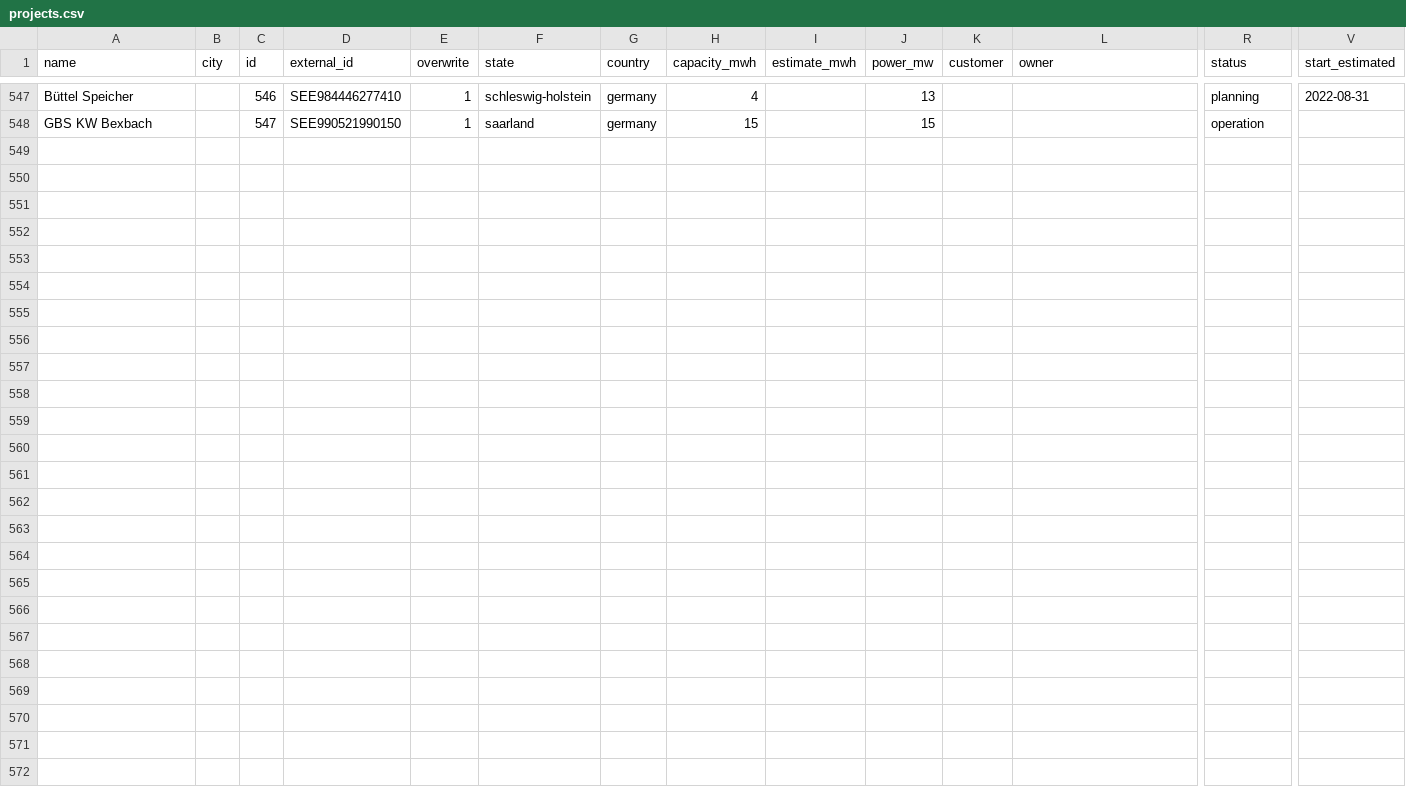
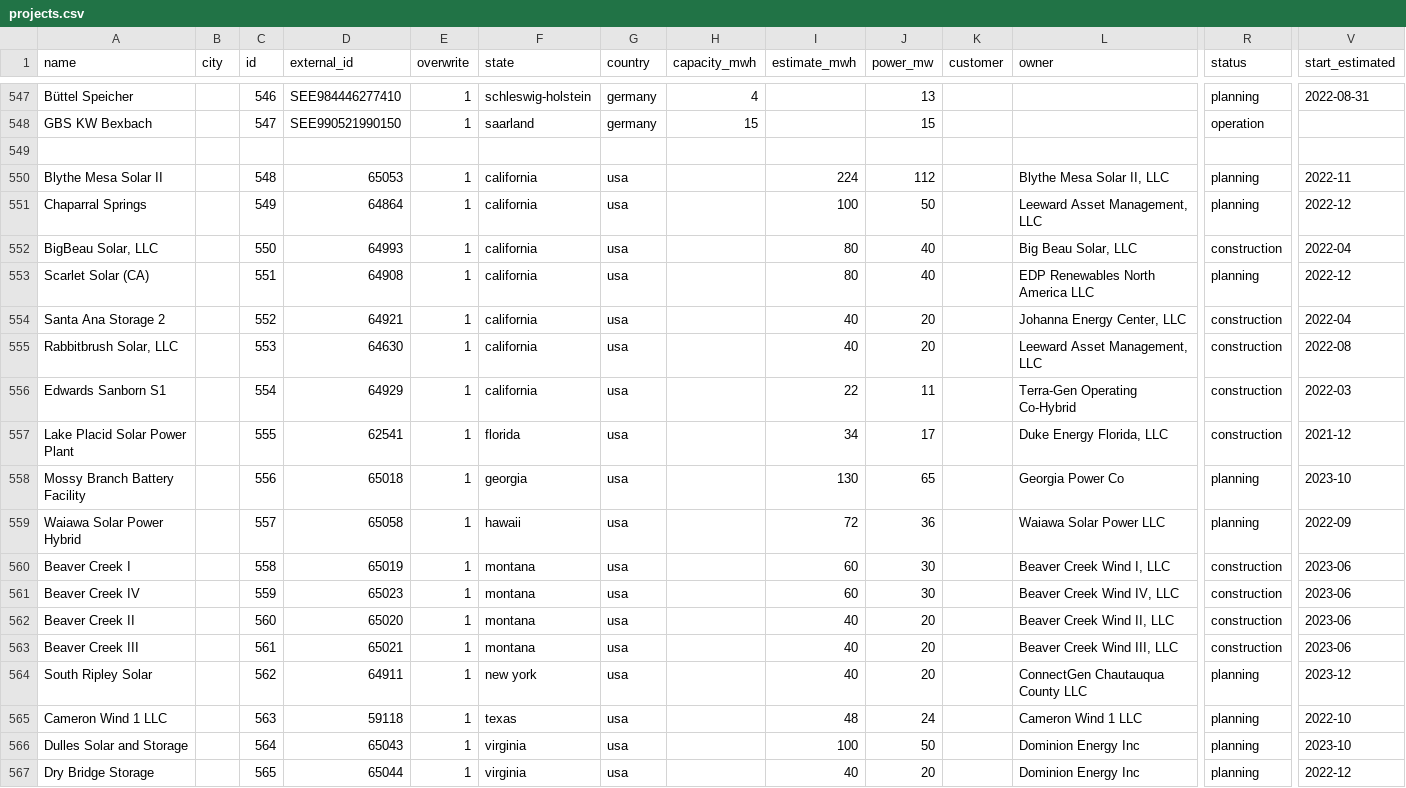
Before and after one commit to lorenz-g/tesla-megapack-tracker, a CSV file: projects.csv, drawn as a sheet; only a part is shown, gaps mark what is left out; rows hold the shown columns only; the diff names each change by its address in the sheet, - before the commit and + after, or states it on an @@ line.

```diff
--- a/projects.csv
+++ b/projects.csv
+row 549: (empty)
+row 550: Blythe Mesa Solar II |  | 548 | 65053 | 1 | california | usa |  | 224 | 112 |  | Blythe Mesa Solar II, LLC | planning | 2022-11
+row 551: Chaparral Springs |  | 549 | 64864 | 1 | california | usa |  | 100 | 50 |  | Leeward Asset Management, LLC | planning | 2022-12
+row 552: BigBeau Solar, LLC |  | 550 | 64993 | 1 | california | usa |  | 80 | 40 |  | Big Beau Solar, LLC | construction | 2022-04
+row 553: Scarlet Solar (CA) |  | 551 | 64908 | 1 | california | usa |  | 80 | 40 |  | EDP Renewables North America LLC | planning | 2022-12
+row 554: Santa Ana Storage 2 |  | 552 | 64921 | 1 | california | usa |  | 40 | 20 |  | Johanna Energy Center, LLC | construction | 2022-04
+row 555: Rabbitbrush Solar, LLC |  | 553 | 64630 | 1 | california | usa |  | 40 | 20 |  | Leeward Asset Management, LLC | construction | 2022-08
+row 556: Edwards Sanborn S1 |  | 554 | 64929 | 1 | california | usa |  | 22 | 11 |  | Terra-Gen Operating Co-Hybrid | construction | 2022-03
+row 557: Lake Placid Solar Power Plant |  | 555 | 62541 | 1 | florida | usa |  | 34 | 17 |  | Duke Energy Florida, LLC | construction | 2021-12
+row 558: Mossy Branch Battery Facility |  | 556 | 65018 | 1 | georgia | usa |  | 130 | 65 |  | Georgia Power Co | planning | 2023-10
+row 559: Waiawa Solar Power Hybrid |  | 557 | 65058 | 1 | hawaii | usa |  | 72 | 36 |  | Waiawa Solar Power LLC | planning | 2022-09
+row 560: Beaver Creek I |  | 558 | 65019 | 1 | montana | usa |  | 60 | 30 |  | Beaver Creek Wind I, LLC | construction | 2023-06
+row 561: Beaver Creek IV |  | 559 | 65023 | 1 | montana | usa |  | 60 | 30 |  | Beaver Creek Wind IV, LLC | construction | 2023-06
+row 562: Beaver Creek II |  | 560 | 65020 | 1 | montana | usa |  | 40 | 20 |  | Beaver Creek Wind II, LLC | construction | 2023-06
+row 563: Beaver Creek III |  | 561 | 65021 | 1 | montana | usa |  | 40 | 20 |  | Beaver Creek Wind III, LLC | construction | 2023-06
+row 564: South Ripley Solar |  | 562 | 64911 | 1 | new york | usa |  | 40 | 20 |  | ConnectGen Chautauqua County LLC | planning | 2023-12
+row 565: Cameron Wind 1 LLC |  | 563 | 59118 | 1 | texas | usa |  | 48 | 24 |  | Cameron Wind 1 LLC | planning | 2022-10
+row 566: Dulles Solar and Storage |  | 564 | 65043 | 1 | virginia | usa |  | 100 | 50 |  | Dominion Energy Inc | planning | 2023-10
+row 567: Dry Bridge Storage |  | 565 | 65044 | 1 | virginia | usa |  | 40 | 20 |  | Dominion Energy Inc | planning | 2022-12
```
Also changed, not shown: 8 other files.
